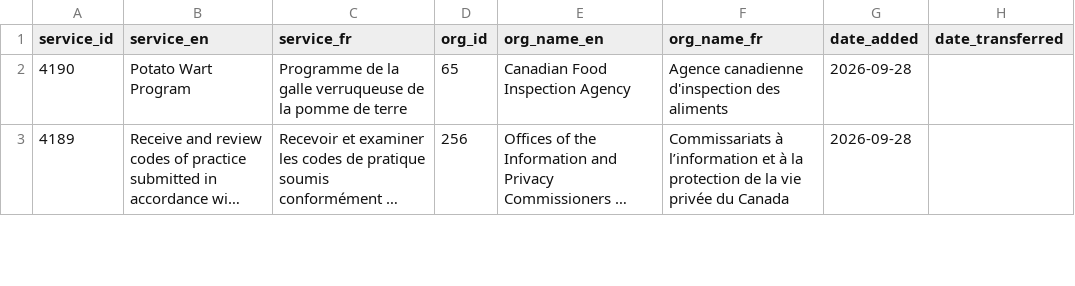
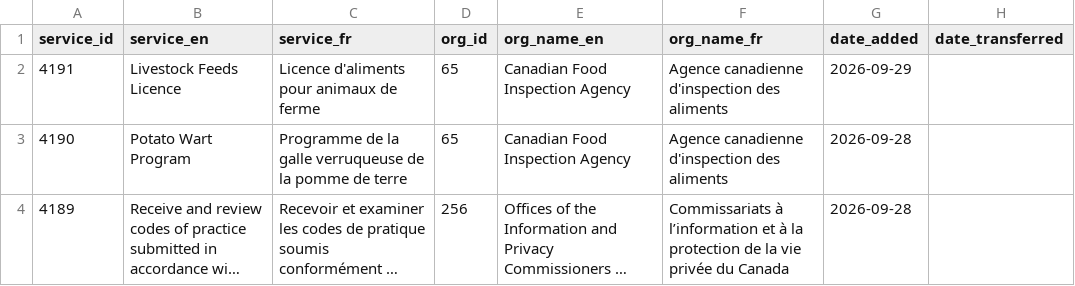
Before and after one commit to gcperformance/utilities, a CSV file: goc-service-id-registry.csv, drawn as a sheet; only a part is shown; long unchanged cells end in ….

Commit message:
Add files via upload
New SID for CFIA

```diff
--- a/goc-service-id-registry.csv
+++ b/goc-service-id-registry.csv
@@ -1,2 +1,3 @@
 service_id,service_en,service_fr,org_id,org_name_en,org_name_fr,date_added,date_transferred
+4191,Livestock Feeds Licence,Licence d'aliments pour animaux de ferme,65,Canadian Food Inspection Agency,Agence canadienne d'inspection des aliments,2026-09-29,
 4190,Potato Wart Program,Programme de la galle verruqueuse de la pomme de terre,65,Canadian Food Inspection Agency,Agence canadienne d'inspection des aliments,2026-09-28,
```
